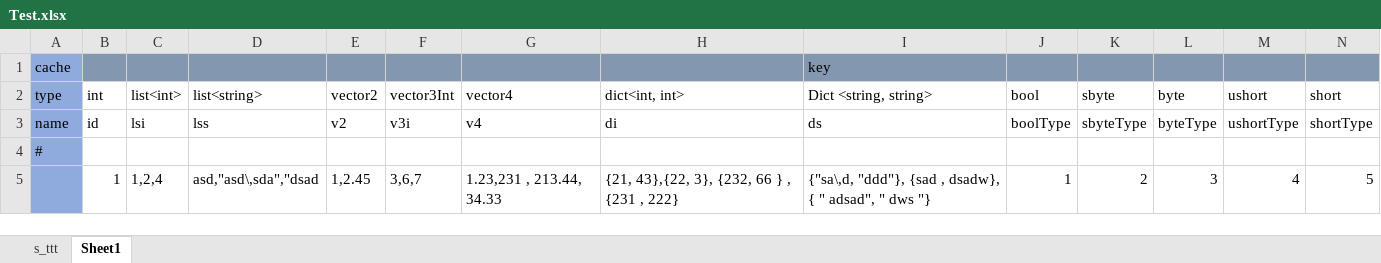
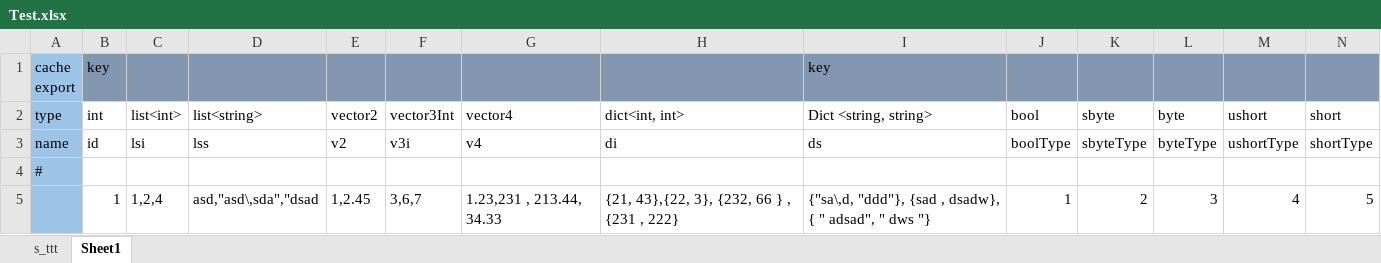
Before and after one commit to mzbswh/UnityExcelTool, an Excel workbook: Test.xlsx, sheet Sheet1, drawn as a sheet; only a part is shown; values as stored, in another font and other column widths than the file's, no borders; removed rows and columns are numbered as before the commit, all else as after; rows hold the shown columns only; ↵ is a line break in a cell; the diff names each change by its address in the sheet, - before the commit and + after, or states it on an @@ line.

```diff
--- a/Test.xlsx (sheet Sheet1)
+++ b/Test.xlsx (sheet Sheet1)
-row 1: cache |  |  |  |  |  |  |  | key
+row 1: cache ↵ export | key |  |  |  |  |  |  | key
-A2:A5 fill: #8FAADC
+A2:A5 fill: #9DC3E6
```
Also changed, not shown: 3 other files.
